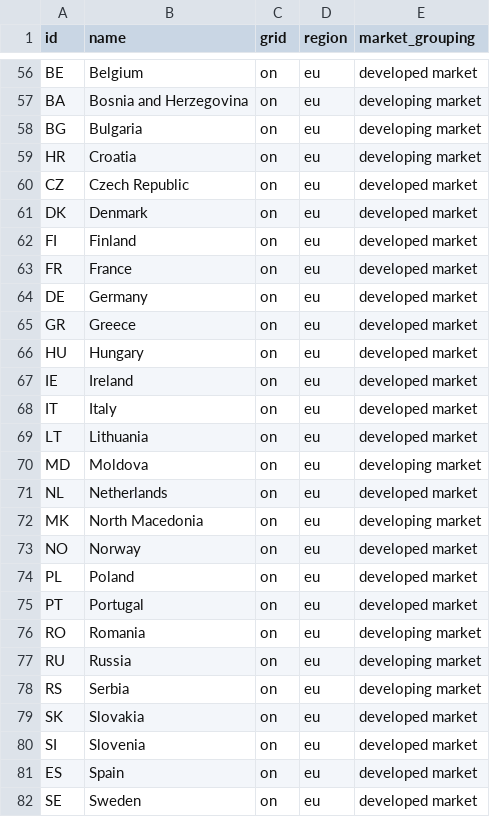
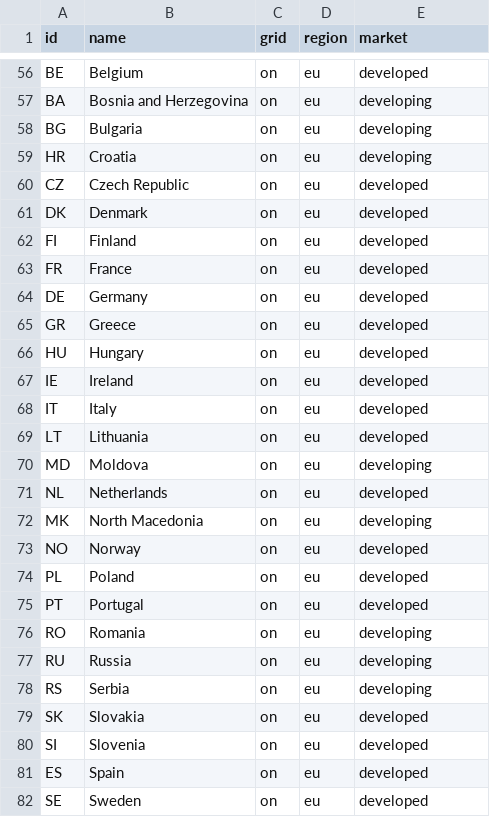
Before and after one commit to climatescope/cs-datapipeline, a CSV file: input/geographies.csv, drawn as a sheet; only a part is shown, gaps mark what is left out; the diff covers the shown part only; the diff names each change by its address in the sheet, - before the commit and + after, or states it on an @@ line.

```diff
--- a/input/geographies.csv
+++ b/input/geographies.csv
-E1: market_grouping
+E1: market
-E56 (market): developed market
+E56 (market): developed
-E57:E59 (market): developing market
+E57:E59 (market): developing
-E60:E69 (market): developed market
+E60:E69 (market): developed
-E70 (market): developing market
+E70 (market): developing
-E71 (market): developed market
+E71 (market): developed
-E72 (market): developing market
+E72 (market): developing
-E73:E75 (market): developed market
+E73:E75 (market): developed
-E76:E78 (market): developing market
+E76:E78 (market): developing
-E79:E82 (market): developed market
+E79:E82 (market): developed
```
Also changed, not shown: 110 edited cells elsewhere in this file, input/2020/scores.csv.
